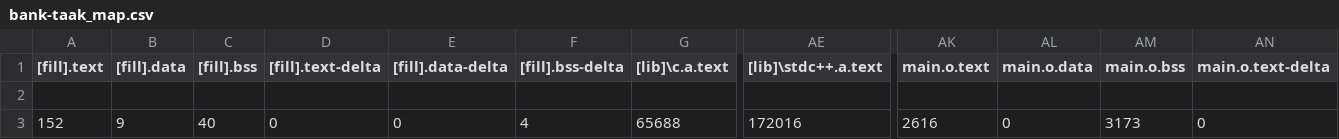
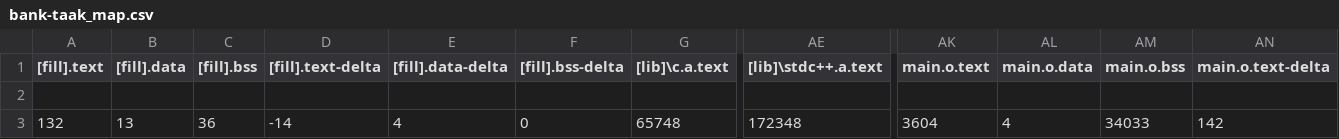
Before and after one commit to sirinerajhi/embedded-os-bank-taak, a CSV file: BUILD/NUCLEO_L476RG/GCC_ARM/bank-taak_map.csv, drawn as a sheet; only a part is shown, gaps mark what is left out; the diff covers the shown part only; the diff names each change by its address in the sheet, - before the commit and + after, or states it on an @@ line.

```diff
--- a/BUILD/NUCLEO_L476RG/GCC_ARM/bank-taak_map.csv
+++ b/BUILD/NUCLEO_L476RG/GCC_ARM/bank-taak_map.csv
-A3 ([fill].text): 152
+A3 ([fill].text): 132
-B3 ([fill].data): 9
+B3 ([fill].data): 13
-C3 ([fill].bss): 40
+C3 ([fill].bss): 36
-D3 ([fill].text-delta): 0
+D3 ([fill].text-delta): -14
-E3 ([fill].data-delta): 0
+E3 ([fill].data-delta): 4
-F3 ([fill].bss-delta): 4
+F3 ([fill].bss-delta): 0
-G3 ([lib]\c.a.text): 65688
+G3 ([lib]\c.a.text): 65748
-AE3 ([lib]\stdc++.a.text): 172016
+AE3 ([lib]\stdc++.a.text): 172348
-AK3 (main.o.text): 2616
+AK3 (main.o.text): 3604
-AL3 (main.o.data): 0
+AL3 (main.o.data): 4
-AM3 (main.o.bss): 3173
+AM3 (main.o.bss): 34033
-AN3 (main.o.text-delta): 0
+AN3 (main.o.text-delta): 142
```
Also changed, not shown: 9 edited cells elsewhere in this file, 21 other files.
